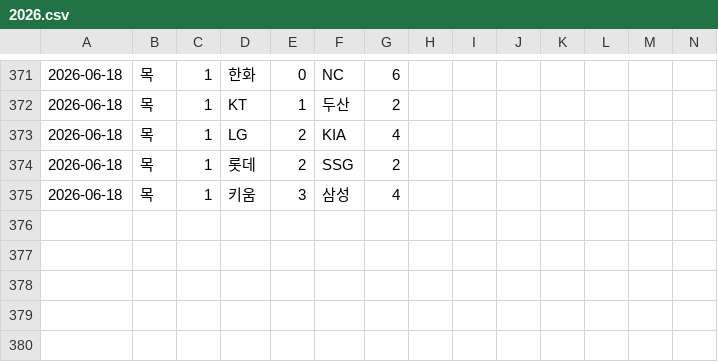
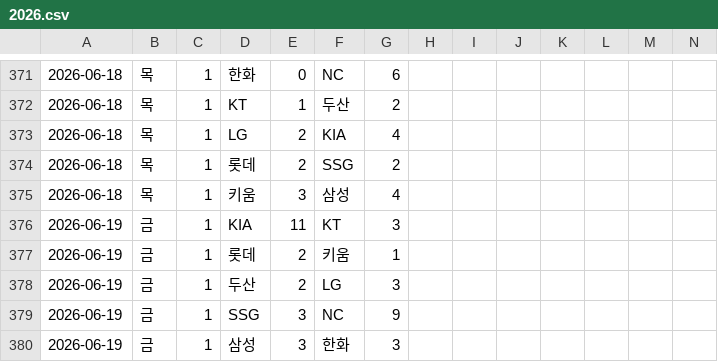
Before and after one commit to Lunrot/kbo-app, a CSV file: 2026.csv, drawn as a sheet; only a part is shown, gaps mark what is left out; rows hold the shown columns only; the diff covers the shown part only; the diff names each change by its address in the sheet, - before the commit and + after, or states it on an @@ line.

```diff
--- a/2026.csv
+++ b/2026.csv
+row 376: 2026-06-19 | 금 | 1 | KIA | 11 | KT | 3
+row 377: 2026-06-19 | 금 | 1 | 롯데 | 2 | 키움 | 1
+row 378: 2026-06-19 | 금 | 1 | 두산 | 2 | LG | 3
+row 379: 2026-06-19 | 금 | 1 | SSG | 3 | NC | 9
+row 380: 2026-06-19 | 금 | 1 | 삼성 | 3 | 한화 | 3
```
Also changed, not shown: 32 edited cells elsewhere in this file.
